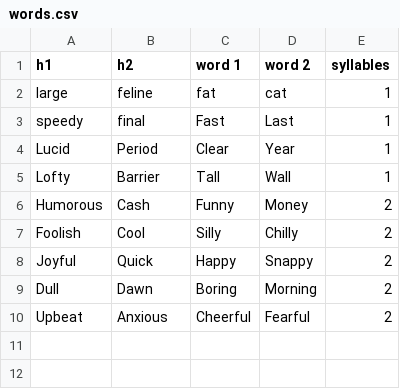
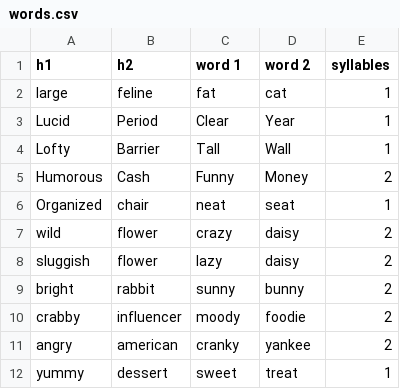
Before and after one commit to lizhealey/lizhealey.github.io, a CSV file: sp/words.csv, drawn as a sheet; removed rows and columns are numbered as before the commit, all else as after; the diff names each change by its address in the sheet, - before the commit and + after, or states it on an @@ line.

Commit message:
Update words.csv

```diff
--- a/sp/words.csv
+++ b/sp/words.csv
-row 3: speedy | final | Fast | Last | 1
-row 7: Foolish | Cool | Silly | Chilly | 2
-row 8: Joyful | Quick | Happy | Snappy | 2
-row 9: Dull | Dawn | Boring | Morning | 2
-row 10: Upbeat | Anxious | Cheerful | Fearful | 2
+row 6: Organized | chair | neat | seat | 1
+row 7: wild | flower | crazy | daisy | 2
+row 8: sluggish | flower | lazy | daisy | 2
+row 9: bright | rabbit | sunny | bunny | 2
+row 10: crabby | influencer | moody | foodie | 2
+row 11: angry | american | cranky | yankee | 2
+row 12: yummy | dessert | sweet | treat | 1
```
